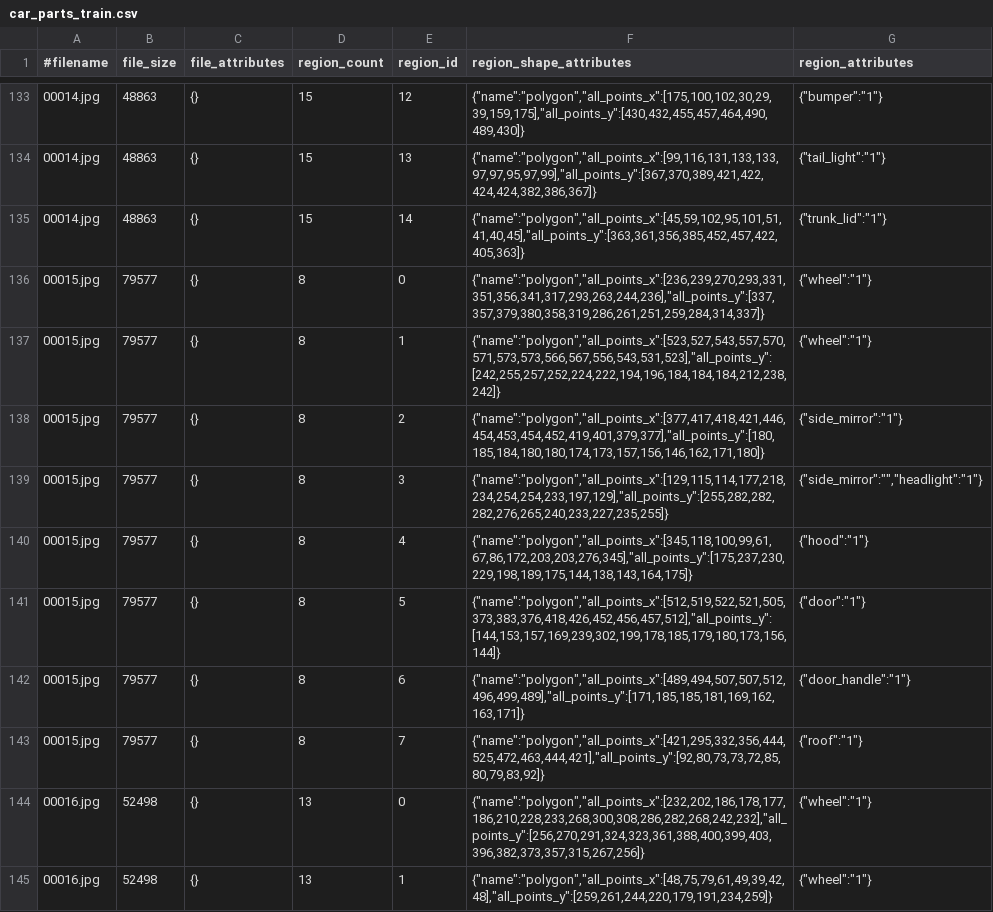
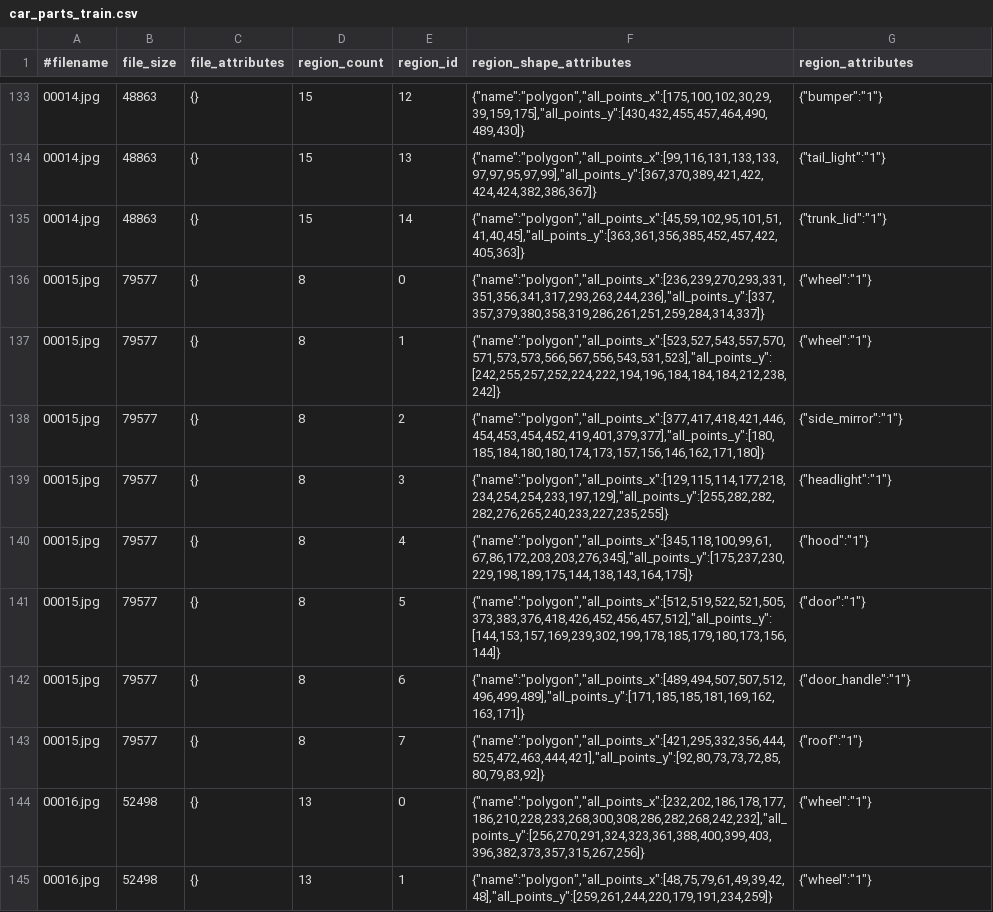
Before and after one commit to suenws/AlphaCarData, a CSV file: cars_train/car_parts_train.csv, drawn as a sheet; only a part is shown, gaps mark what is left out.

Commit message:
car_parts_train

```diff
--- a/cars_train/car_parts_train.csv
+++ b/cars_train/car_parts_train.csv
@@ -138,3 +138,3 @@
 00015.jpg,79577,{},8,2,"{""name"":""polygon"",""all_points_x"":[377,417,418,421,446,454,453,454,452,419,401,379,377],""all_points_y"":[180,185,184,180,180,174,173,157,156,146,162,171,180]}","{""side_mirror"":""1""}"
-00015.jpg,79577,{},8,3,"{""name"":""polygon"",""all_points_x"":[129,115,114,177,218,234,254,254,233,197,129],""all_points_y"":[255,282,282,282,276,265,240,233,227,235,255]}","{""side_mirror"":"""",""headlight"":""1""}"
+00015.jpg,79577,{},8,3,"{""name"":""polygon"",""all_points_x"":[129,115,114,177,218,234,254,254,233,197,129],""all_points_y"":[255,282,282,282,276,265,240,233,227,235,255]}","{""headlight"":""1""}"
 00015.jpg,79577,{},8,4,"{""name"":""polygon"",""all_points_x"":[345,118,100,99,61,67,86,172,203,203,276,345],""all_points_y"":[175,237,230,229,198,189,175,144,138,143,164,175]}","{""hood"":""1""}"
```
Also changed, not shown: 1 other file.
